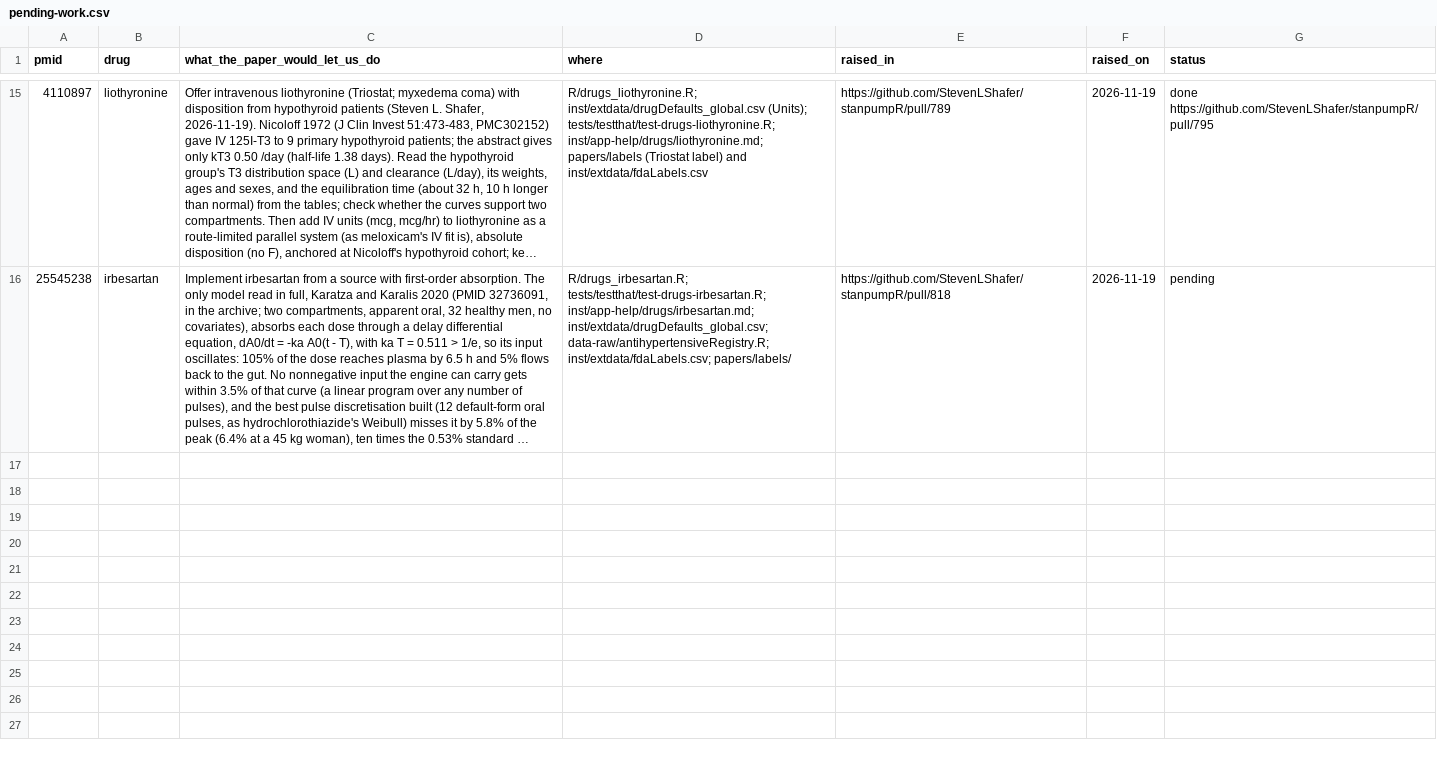
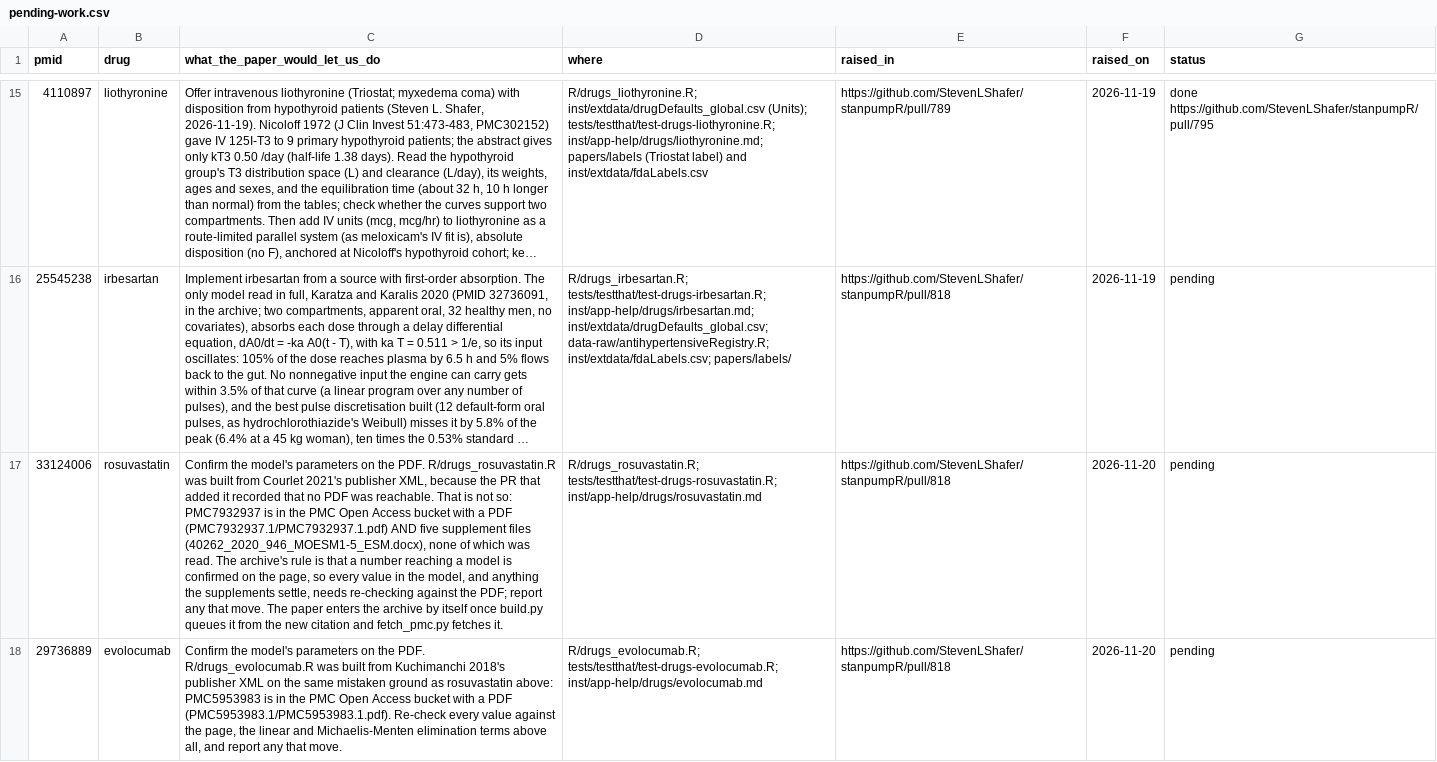
Before and after one commit to StevenLShafer/stanpumpR, a CSV file: papers/pending-work.csv, drawn as a sheet; only a part is shown, gaps mark what is left out; long unchanged cells end in …; the diff names each change by its address in the sheet, - before the commit and + after, or states it on an @@ line.

```diff
--- a/papers/pending-work.csv
+++ b/papers/pending-work.csv
+row 17: 33124006 | rosuvastatin | Confirm the model's parameters on the PDF. R/drugs_rosuvastatin.R was built from Courlet 2021's publisher XML, because the PR that added it recorded that no PDF was reachable. That is not so: PMC7932937 is in the PMC Open Access bucket with a PDF (PMC7932937.1/PMC7932937.1.pdf) AND five supplement files (40262_2020_946_MOESM1-5_ESM.docx), none of which was read. The archive's rule is that a number reaching a model is confirmed on the page, so every value in the model, and anything the supplements settle, needs re-checking against the PDF; report any that move. The paper enters the archive by itself once build.py queues it from the new citation and fetch_pmc.py fetches it. | R/drugs_rosuvastatin.R; tests/testthat/test-drugs-rosuvastatin.R; inst/app-help/drugs/rosuvastatin.md | https://github.com/StevenLShafer/stanpumpR/pull/818 | 2026-11-20 | pending
+row 18: 29736889 | evolocumab | Confirm the model's parameters on the PDF. R/drugs_evolocumab.R was built from Kuchimanchi 2018's publisher XML on the same mistaken ground as rosuvastatin above: PMC5953983 is in the PMC Open Access bucket with a PDF (PMC5953983.1/PMC5953983.1.pdf). Re-check every value against the page, the linear and Michaelis-Menten elimination terms above all, and report any that move. | R/drugs_evolocumab.R; tests/testthat/test-drugs-evolocumab.R; inst/app-help/drugs/evolocumab.md | https://github.com/StevenLShafer/stanpumpR/pull/818 | 2026-11-20 | pending
```
